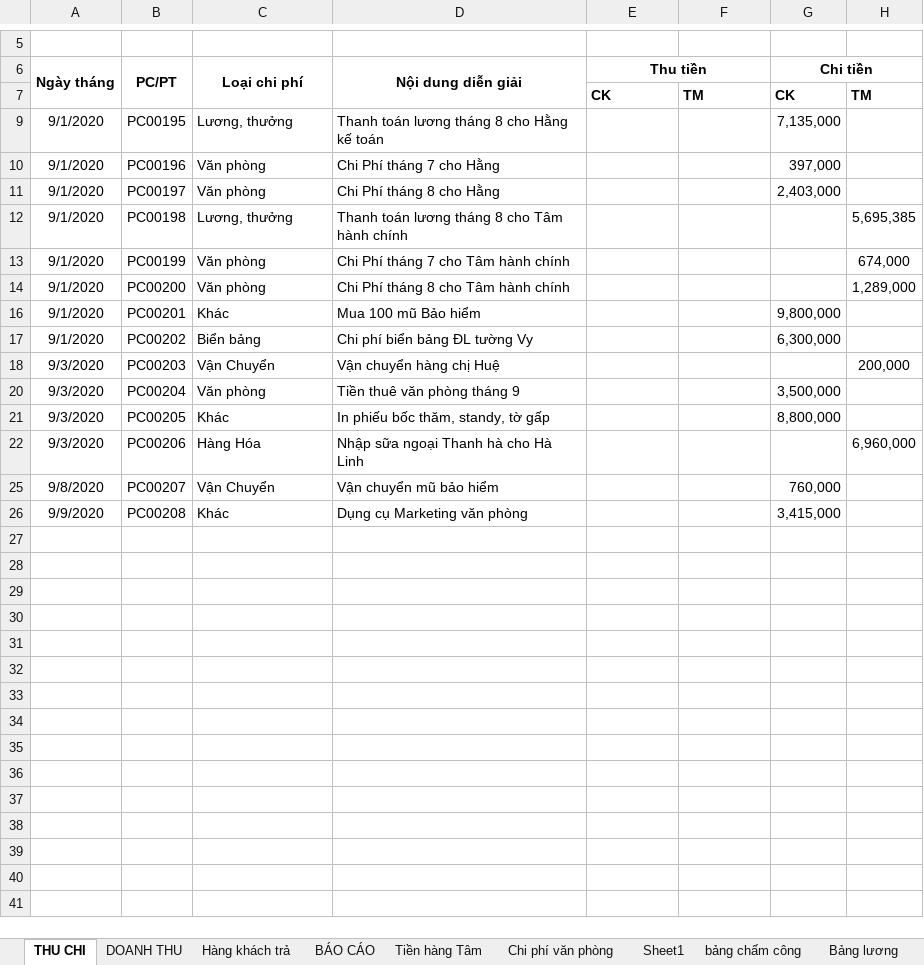
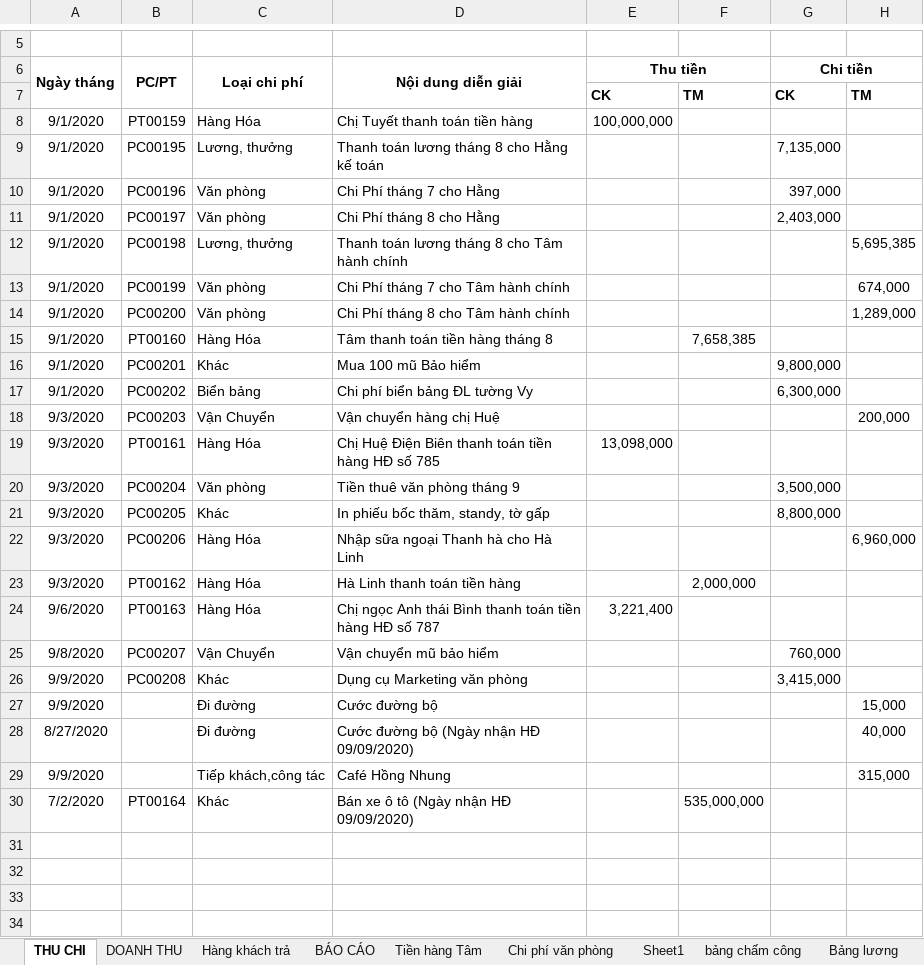
Before and after one commit to lexusna98/HangWorkspace, an Excel workbook: KẾ TOÁN - THÁI HẰNG/NANOMILK 9_2020.xlsx, sheet THU CHI, drawn as a sheet; only a part is shown, gaps mark what is left out; the shorter side is filled out with more unchanged rows; values as stored, in another font and other column widths than the file's, no borders; the diff covers the shown part only; the diff names each change by its address in the sheet, - before the commit and + after, or states it on an @@ line.

```diff
--- a/KẾ TOÁN - THÁI HẰNG/NANOMILK 9_2020.xlsx (sheet THU CHI)
+++ b/KẾ TOÁN - THÁI HẰNG/NANOMILK 9_2020.xlsx (sheet THU CHI)
@@ row 8 unhidden: 9/1/2020 | PT00159 | Hàng Hóa | Chị Tuyết thanh toán tiền hàng | 100,000,000 @@
@@ row 15 unhidden: 9/1/2020 | PT00160 | Hàng Hóa | Tâm thanh toán tiền hàng tháng 8 |  | 7,658,385 @@
+row 19: 9/3/2020 | PT00161 | Hàng Hóa | Chị Huệ Điện Biên thanh toán tiền hàng HĐ số 785 | 13,098,000
@@ row 23 unhidden: 9/3/2020 | PT00162 | Hàng Hóa | Hà Linh thanh toán tiền hàng |  | 2,000,000 @@
+row 24: 9/6/2020 | PT00163 | Hàng Hóa | Chị ngọc Anh thái Bình thanh toán tiền hàng HĐ số 787 | 3,221,400
+row 27: 9/9/2020 |  | Đi đường | Cước đường bộ |  |  |  | 15,000
+row 28: 8/27/2020 |  | Đi đường | Cước đường bộ (Ngày nhận HĐ 09/09/2020) |  |  |  | 40,000
+row 29: 9/9/2020 |  | Tiếp khách,công tác | Café Hồng Nhung |  |  |  | 315,000
+row 30: 7/2/2020 | PT00164 | Khác | Bán xe ô tô (Ngày nhận HĐ 09/09/2020) |  | 535,000,000
```
Also changed, not shown: 4 removed rows and 2 edited cells elsewhere in this sheet, hidden cells, KẾ TOÁN - THÁI HẰNG/NANOMILK 8_2020.xlsx, 2 other files.
